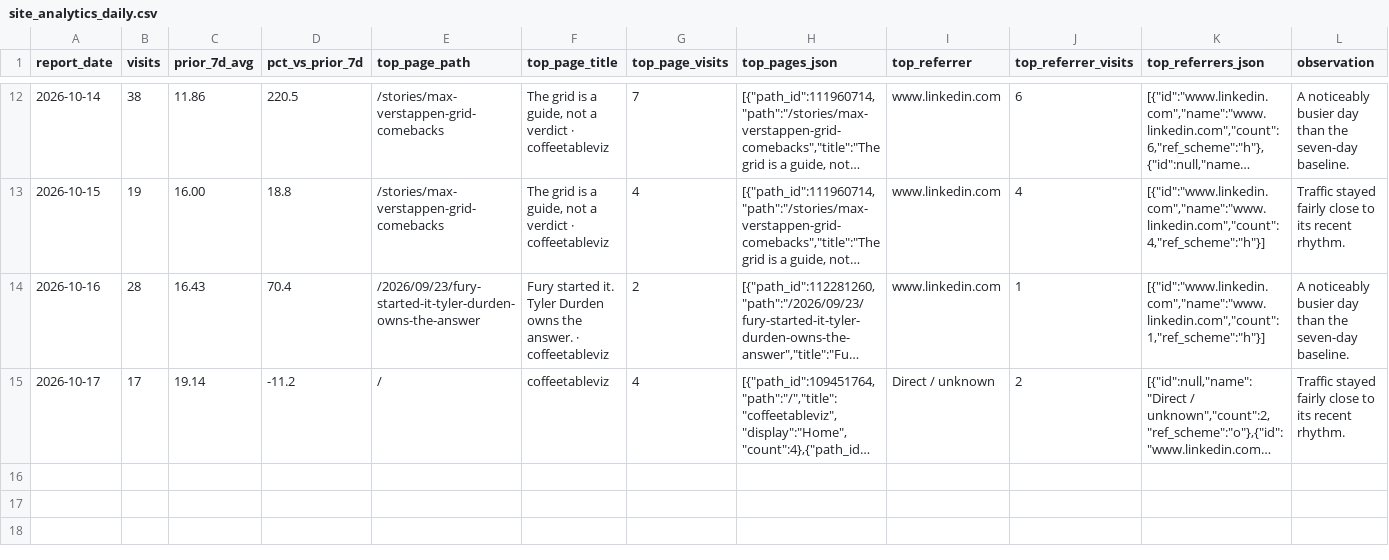
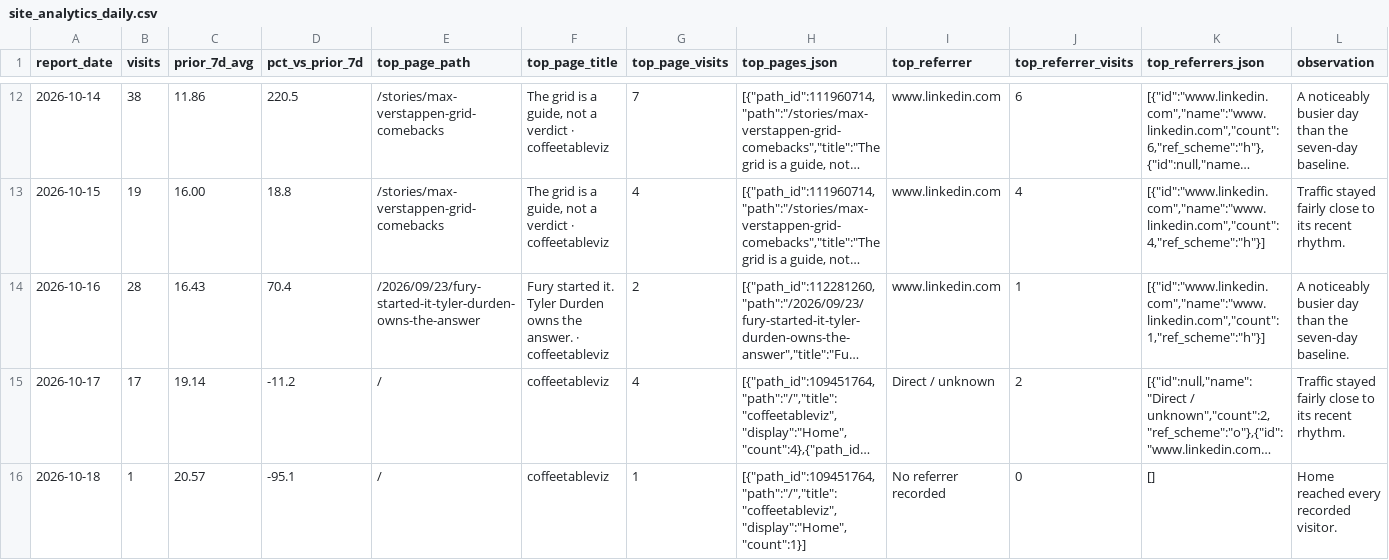
Before and after one commit to adamgreen1708/chart-templates, a CSV file: data/site_analytics_daily.csv, drawn as a sheet; only a part is shown, gaps mark what is left out; long unchanged cells end in …; rows hold the shown columns only; the diff names each change by its address in the sheet, - before the commit and + after, or states it on an @@ line.

```diff
--- a/data/site_analytics_daily.csv
+++ b/data/site_analytics_daily.csv
+row 16: 2026-10-18 | 1 | 20.57 | -95.1 | / | coffeetableviz | 1 | [{"path_id":109451764,"path":"/","title":"coffeetableviz","display":"Home","count":1}] | No referrer recorded | 0 | [] | Home reached every recorded visitor.
```
Also changed, not shown: 3 other files.
